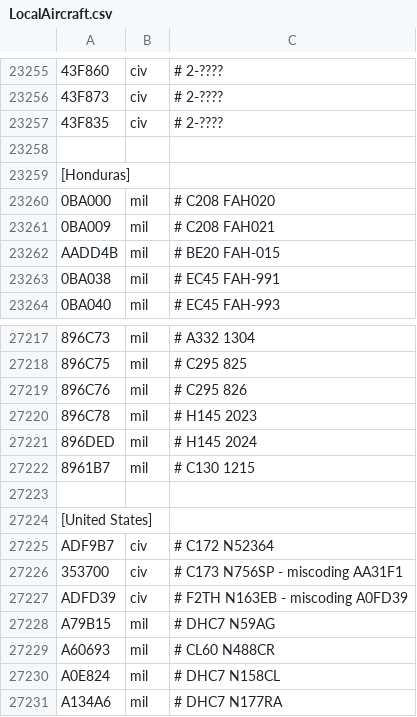
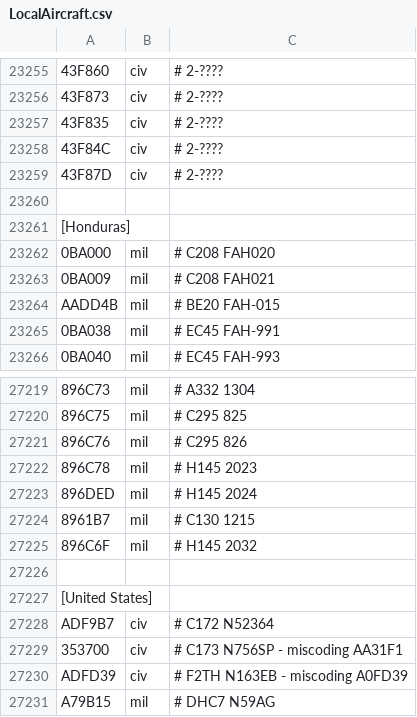
Before and after one commit to rikgale/LocalAircraft, a CSV file: LocalAircraft.csv, drawn as a sheet; only a part is shown, gaps mark what is left out; the shorter side is filled out with more unchanged rows; the diff names each change by its address in the sheet, - before the commit and + after, or states it on an @@ line.

Commit message:
Update LocalAircraft.csv

```diff
--- a/LocalAircraft.csv
+++ b/LocalAircraft.csv
+row 23258: 43F84C | civ | # 2-????
+row 23259: 43F87D | civ | # 2-????
+row 27225: 896C6F | mil | # H145 2032
```
